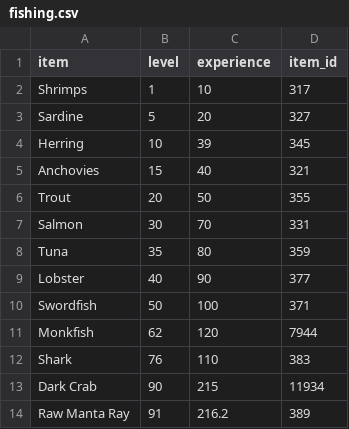
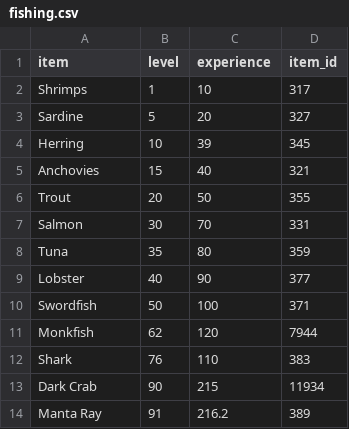
Before and after one commit to timwaldron/osrs-calc, a CSV file: calc_data/fishing.csv, drawn as a sheet.

Commit message:
edited .csv file data structure

```diff
--- a/calc_data/fishing.csv
+++ b/calc_data/fishing.csv
@@ -13,2 +13,2 @@ Shark,76,110,383
 Dark Crab,90,215,11934
-Raw Manta Ray,91,216.2,389
+Manta Ray,91,216.2,389
```
Also changed, not shown: 2 other files.
